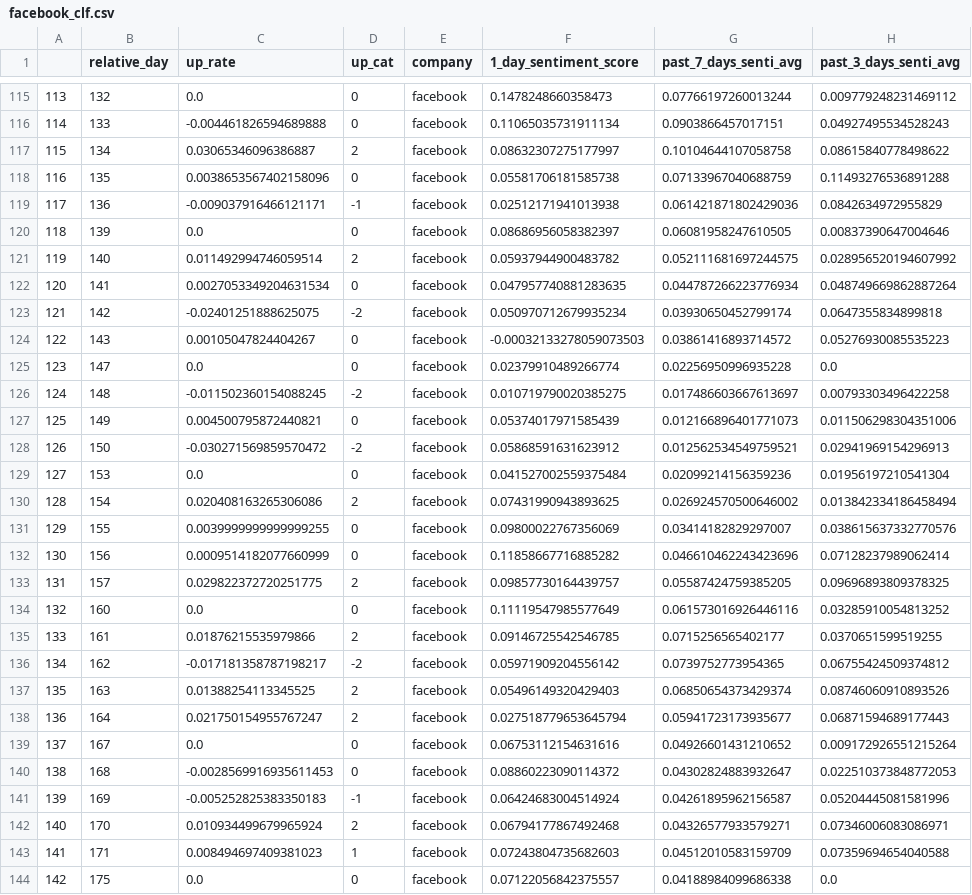
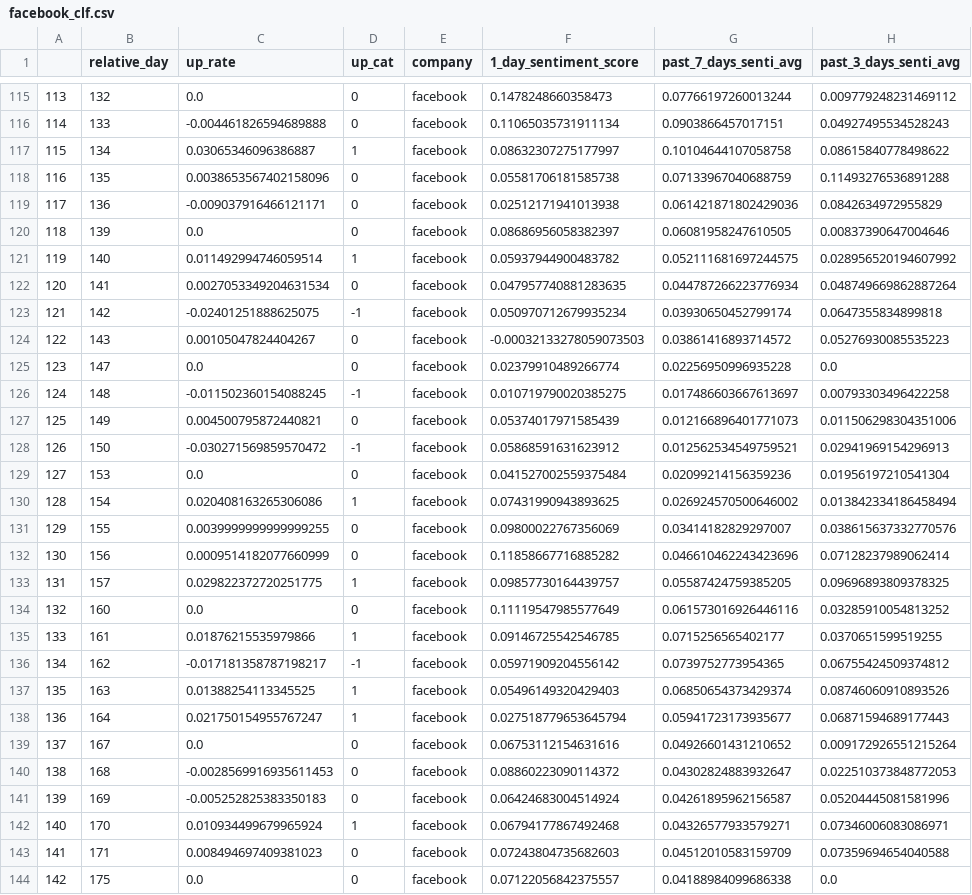
Before and after one commit to Sentrade/Sentrade, a CSV file: data_analysis/processed_data/facebook_clf.csv, drawn as a sheet; only a part is shown, gaps mark what is left out; the diff covers the shown part only; the diff names each change by its address in the sheet, - before the commit and + after, or states it on an @@ line.

```diff
--- a/data_analysis/processed_data/facebook_clf.csv
+++ b/data_analysis/processed_data/facebook_clf.csv
-D117 (up_cat): 2
+D117 (up_cat): 1
-D119 (up_cat): -1
+D119 (up_cat): 0
-D121 (up_cat): 2
+D121 (up_cat): 1
-D123 (up_cat): -2
+D123 (up_cat): -1
-D126 (up_cat): -2
+D126 (up_cat): -1
-D128 (up_cat): -2
+D128 (up_cat): -1
-D130 (up_cat): 2
+D130 (up_cat): 1
-D133 (up_cat): 2
+D133 (up_cat): 1
-D135 (up_cat): 2
+D135 (up_cat): 1
-D136 (up_cat): -2
+D136 (up_cat): -1
-D137:D138 (up_cat): 2
+D137:D138 (up_cat): 1
-D141 (up_cat): -1
+D141 (up_cat): 0
-D142 (up_cat): 2
+D142 (up_cat): 1
-D143 (up_cat): 1
+D143 (up_cat): 0
```
Also changed, not shown: 99 edited cells elsewhere in this file, data_analysis/clf_results.csv, data_analysis/processed_data/amazon_clf.csv, 14 other files.
